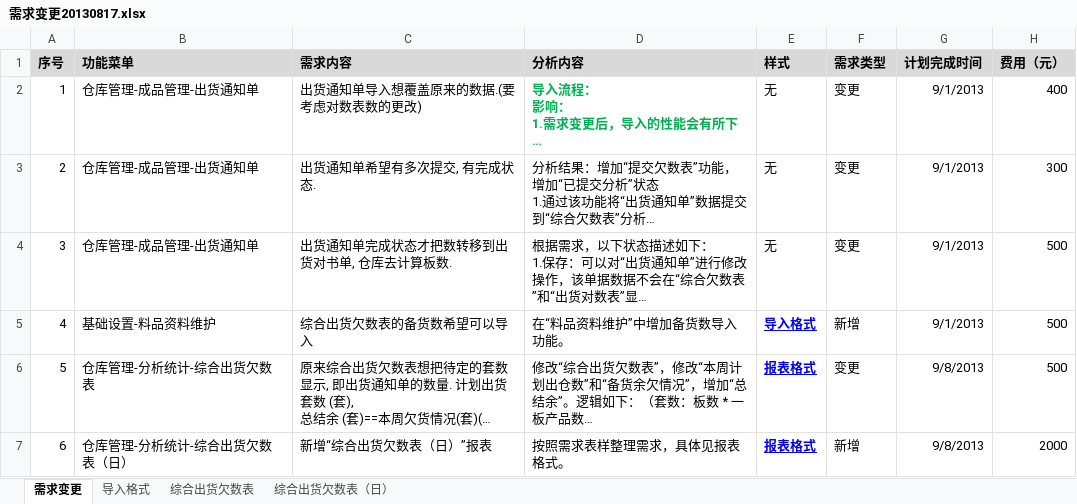
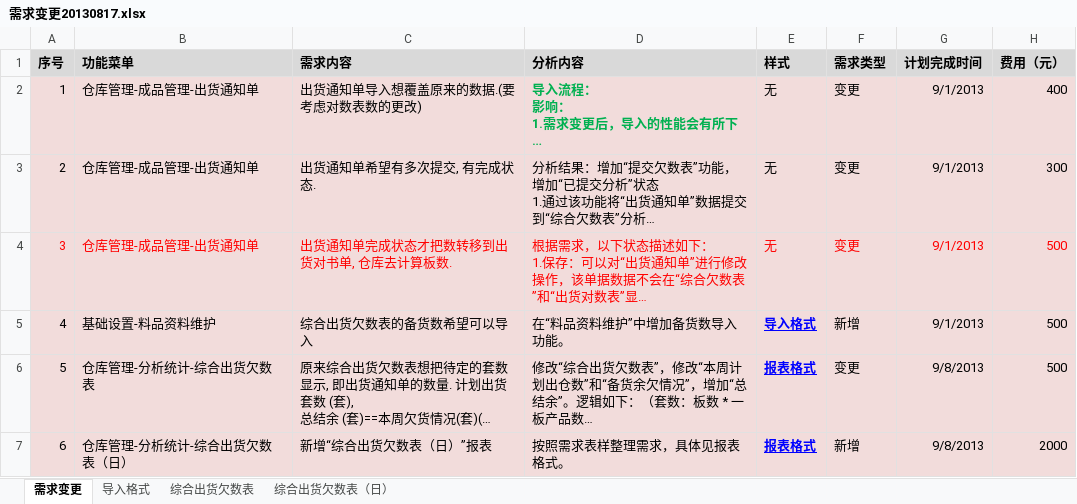
Before and after one commit to ZhangUranus/partner-fq, an Excel workbook: hot-deploy/partner/document/20130710 成品耗料明细设计/需求变更20130817.xlsx, sheet 需求变更, drawn as a sheet; long unchanged cells end in …; values as stored, in another font and other column widths than the file's, no borders; charts and pictures not drawn; the diff names each change by its address in the sheet, - before the commit and + after, or states it on an @@ line.

```diff
--- a/hot-deploy/partner/document/20130710 成品耗料明细设计/需求变更20130817.xlsx (sheet 需求变更)
+++ b/hot-deploy/partner/document/20130710 成品耗料明细设计/需求变更20130817.xlsx (sheet 需求变更)
-A2:H7 fill: none
+A2:H7 fill: #F2DCDB
-A4:H4 text colour: black
+A4:H4 text colour: #FF0000
```
Also changed, not shown: sheet 综合出货欠数表, sheet 综合出货欠数表（日）, 22 other files.
